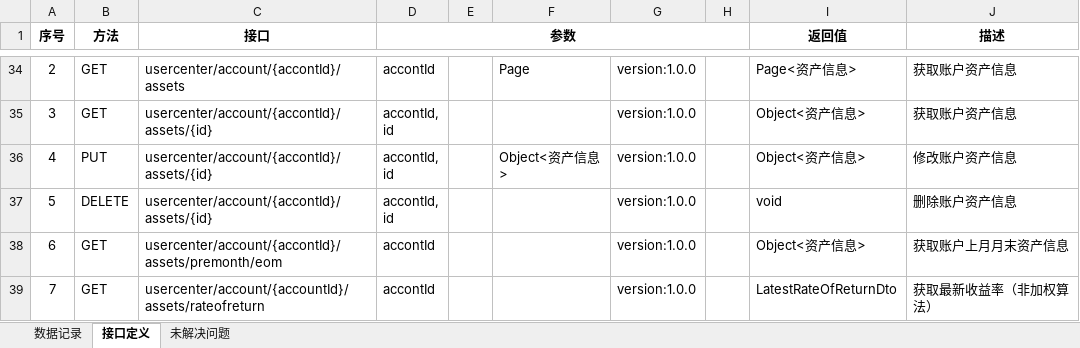
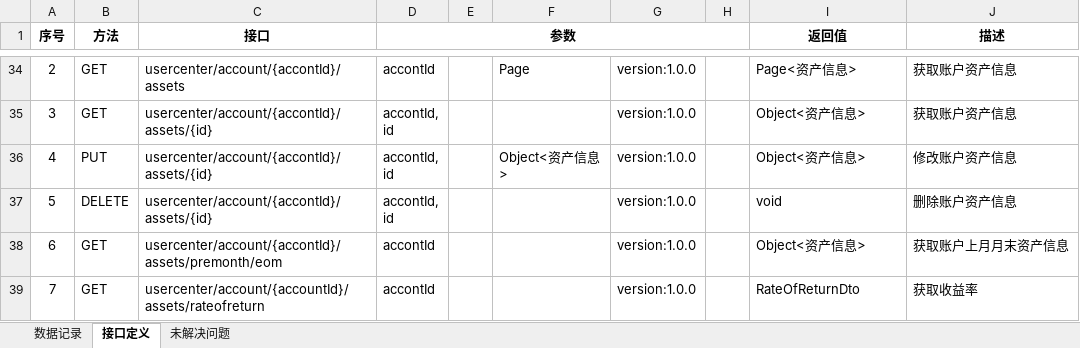
Before and after one commit to 125461471/pingxi, an Excel workbook: docs/平熙.xlsx, sheet 接口定义, drawn as a sheet; only a part is shown, gaps mark what is left out; values as stored, in another font and other column widths than the file's, no borders; the diff names each change by its address in the sheet, - before the commit and + after, or states it on an @@ line.

```diff
--- a/docs/平熙.xlsx (sheet 接口定义)
+++ b/docs/平熙.xlsx (sheet 接口定义)
-I39 (返回值): LatestRateOfReturnDto
+I39 (返回值): RateOfReturnDto
-J39 (描述): 获取最新收益率（非加权算法）
+J39 (描述): 获取收益率
```
Also changed, not shown: 7 other files.
